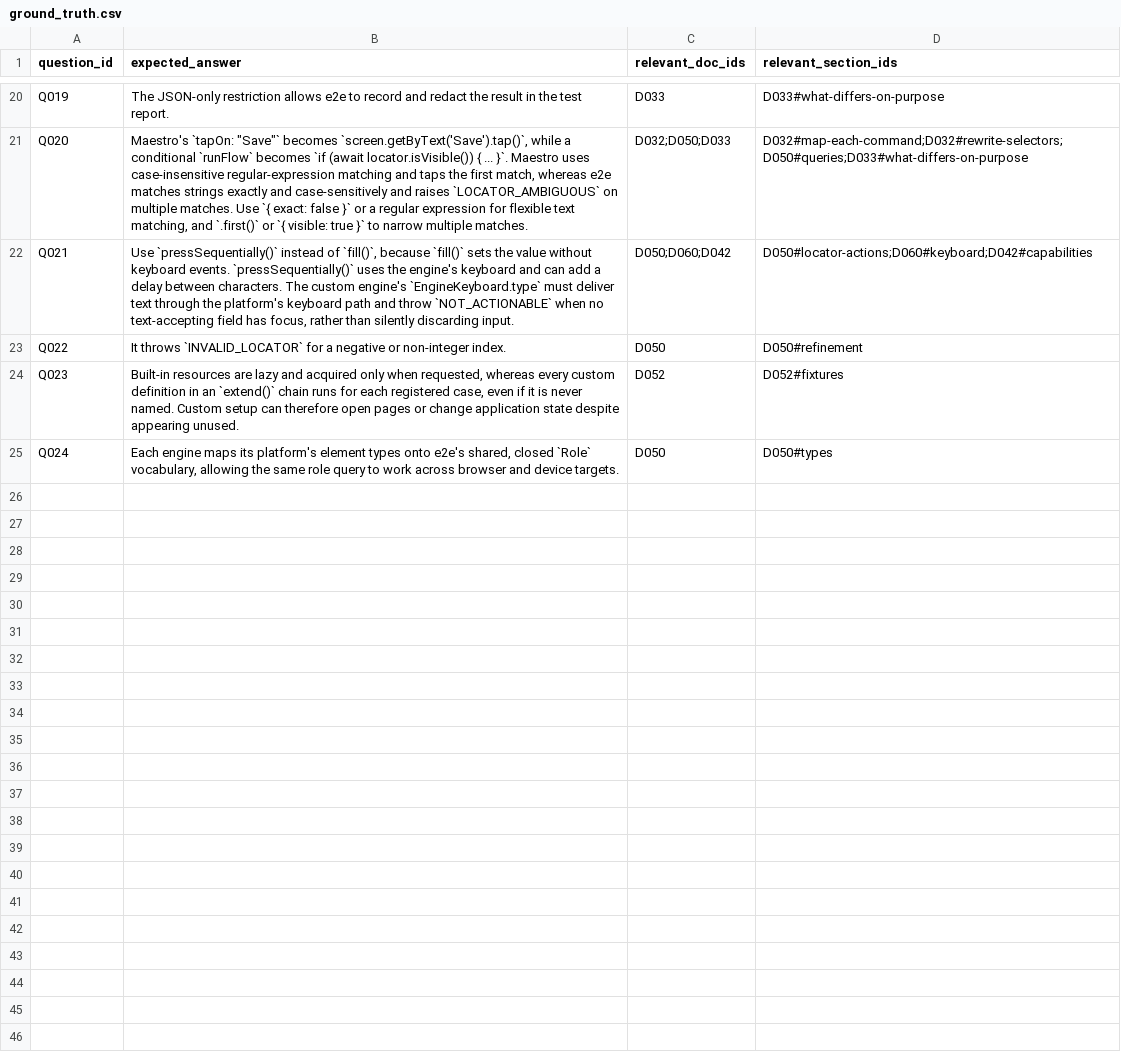
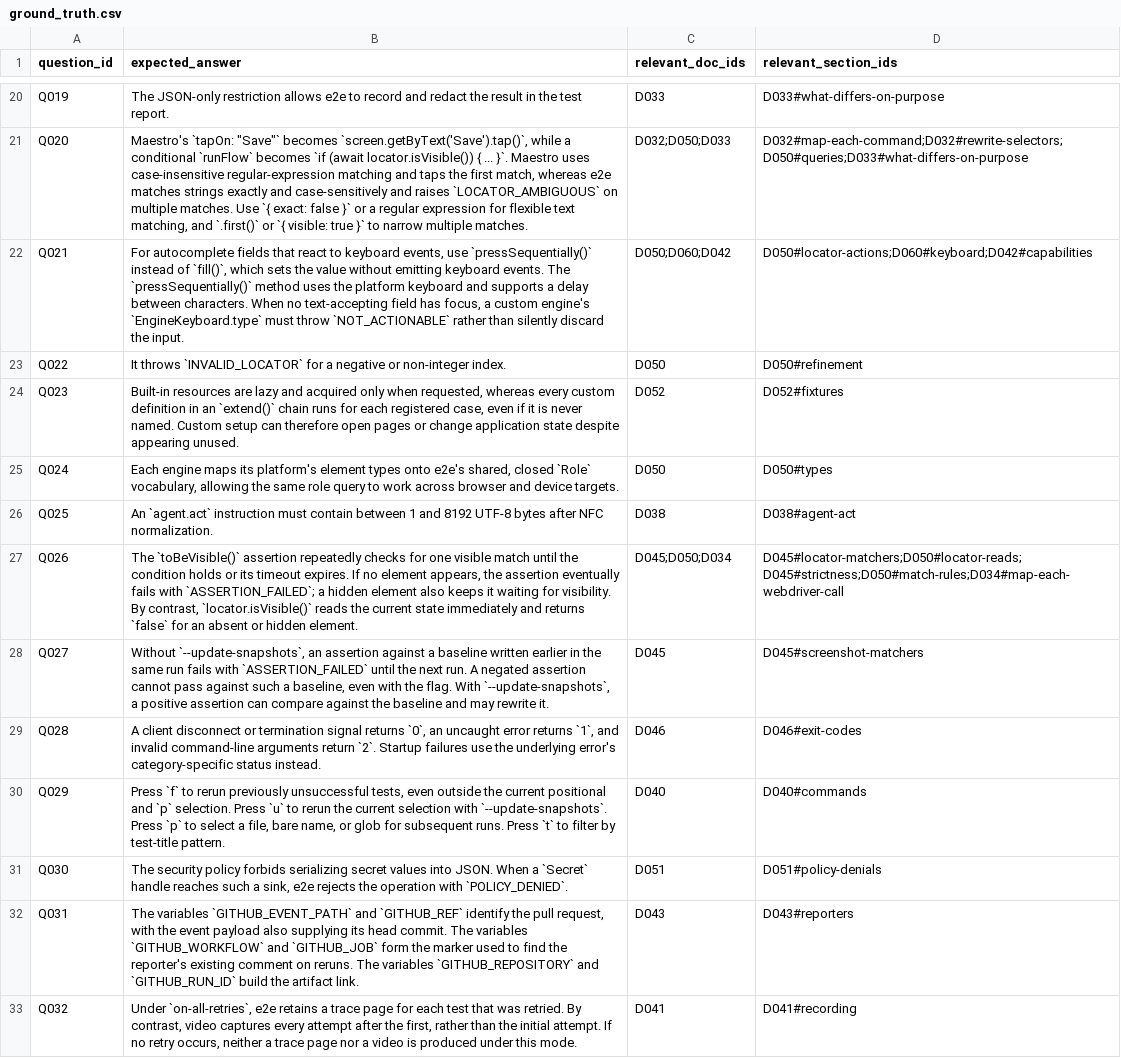
Before and after one commit to jonasyr/bachelor-rag-chunking, a CSV file: data/evaluation/ground_truth.csv, drawn as a sheet; only a part is shown, gaps mark what is left out.

```diff
--- a/data/evaluation/ground_truth.csv
+++ b/data/evaluation/ground_truth.csv
@@ -28,3 +28,3 @@ Q019,The JSON-only restriction allows e2e to record and redact the result in the
 Q020,"Maestro's `tapOn: ""Save""` becomes `screen.getByText('Save').tap()`, while a conditional `runFlow` becomes `if (await locator.isVisible()) { ... }`. Maestro uses case-insensitive regular-expression matching and taps the first match, whereas e2e matches strings exactly and case-sensitively and raises `LOCATOR_AMBIGUOUS` on multiple matches. Use `{ exact: false }` or a regular expression for flexible text matching, and `.first()` or `{ visible: true }` to narrow multiple matches.",D032;D050;D033,D032#map-each-command;D032#rewrite-selectors;D050#queries;D033#what-differs-on-purpose
-Q021,"Use `pressSequentially()` instead of `fill()`, because `fill()` sets the value without keyboard events. `pressSequentially()` uses the engine's keyboard and can add a delay between characters. The custom engine's `EngineKeyboard.type` must deliver text through the platform's keyboard path and throw `NOT_ACTIONABLE` when no text-accepting field has focus, rather than silently discarding input.",D050;D060;D042,D050#locator-actions;D060#keyboard;D042#capabilities
+Q021,"For autocomplete fields that react to keyboard events, use `pressSequentially()` instead of `fill()`, which sets the value without emitting keyboard events. The `pressSequentially()` method uses the platform keyboard and supports a delay between characters. When no text-accepting field has focus, a custom engine's `EngineKeyboard.type` must throw `NOT_ACTIONABLE` rather than silently discard the input.",D050;D060;D042,D050#locator-actions;D060#keyboard;D042#capabilities
 Q022,It throws `INVALID_LOCATOR` for a negative or non-integer index.,D050,D050#refinement
@@ -32 +32,9 @@ Q023,"Built-in resources are lazy and acquired only when requested, whereas ever
 Q024,"Each engine maps its platform's element types onto e2e's shared, closed `Role` vocabulary, allowing the same role query to work across browser and device targets.",D050,D050#types
+Q025,An `agent.act` instruction must contain between 1 and 8192 UTF-8 bytes after NFC normalization.,D038,D038#agent-act
+Q026,"The `toBeVisible()` assertion repeatedly checks for one visible match until the condition holds or its timeout expires. If no element appears, the assertion eventually fails with `ASSERTION_FAILED`; a hidden element also keeps it waiting for visibility. By contrast, `locator.isVisible()` reads the current state immediately and returns `false` for an absent or hidden element.",D045;D050;D034,D045#locator-matchers;D050#locator-reads;D045#strictness;D050#match-rules;D034#map-each-webdriver-call
+Q027,"Without `--update-snapshots`, an assertion against a baseline written earlier in the same run fails with `ASSERTION_FAILED` until the next run. A negated assertion cannot pass against such a baseline, even with the flag. With `--update-snapshots`, a positive assertion can compare against the baseline and may rewrite it.",D045,D045#screenshot-matchers
+Q028,"A client disconnect or termination signal returns `0`, an uncaught error returns `1`, and invalid command-line arguments return `2`. Startup failures use the underlying error's category-specific status instead.",D046,D046#exit-codes
+Q029,"Press `f` to rerun previously unsuccessful tests, even outside the current positional and `p` selection. Press `u` to rerun the current selection with `--update-snapshots`. Press `p` to select a file, bare name, or glob for subsequent runs. Press `t` to filter by test-title pattern.",D040,D040#commands
+Q030,"The security policy forbids serializing secret values into JSON. When a `Secret` handle reaches such a sink, e2e rejects the operation with `POLICY_DENIED`.",D051,D051#policy-denials
+Q031,"The variables `GITHUB_EVENT_PATH` and `GITHUB_REF` identify the pull request, with the event payload also supplying its head commit. The variables `GITHUB_WORKFLOW` and `GITHUB_JOB` form the marker used to find the reporter's existing comment on reruns. The variables `GITHUB_REPOSITORY` and `GITHUB_RUN_ID` build the artifact link.",D043,D043#reporters
+Q032,"Under `on-all-retries`, e2e retains a trace page for each test that was retried. By contrast, video captures every attempt after the first, rather than the initial attempt. If no retry occurs, neither a trace page nor a video is produced under this mode.",D041,D041#recording
```
Also changed, not shown: data/evaluation/catalogue_plan.csv, data/evaluation/closed_book_screen.csv, 4 other files.
